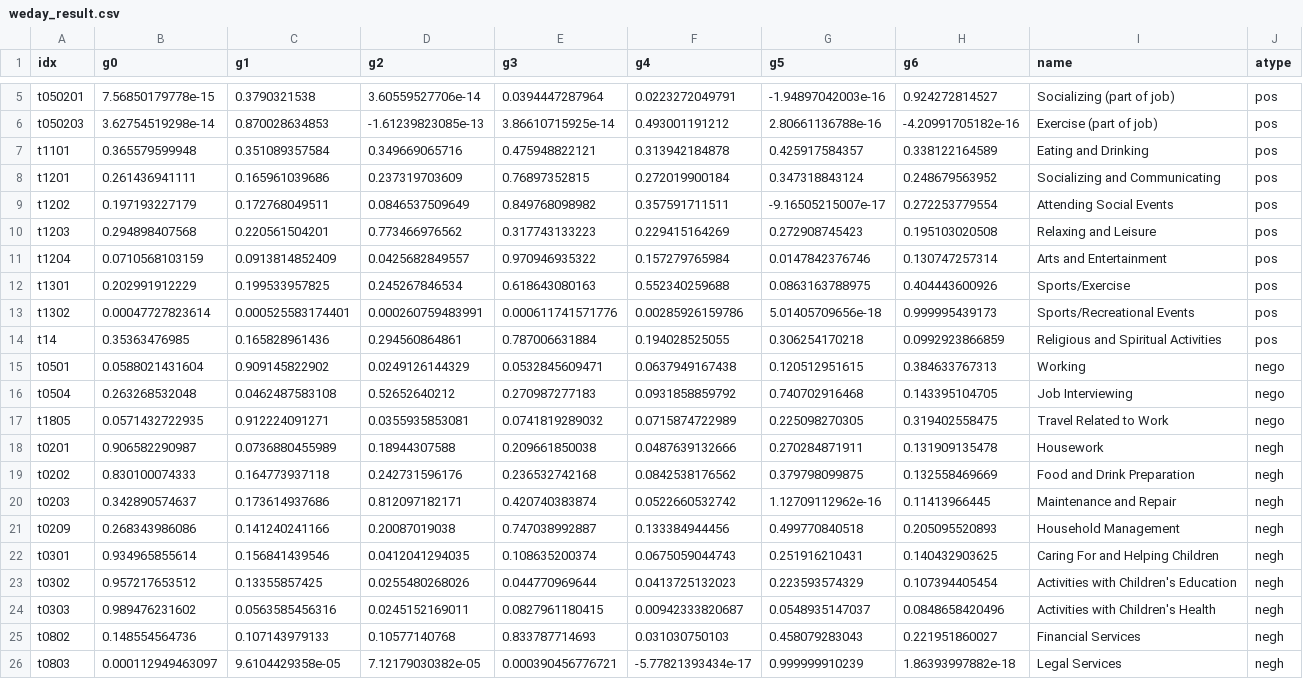
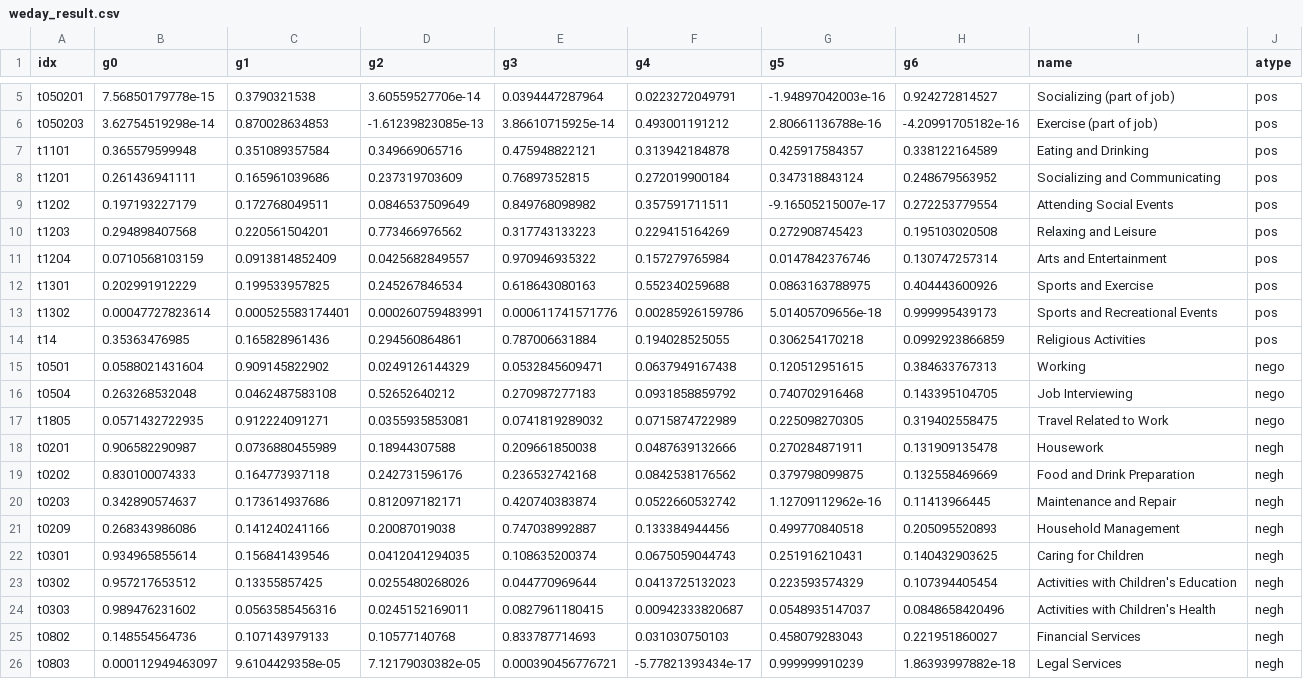
Before and after one commit to jzmnd/wl-balance-app, a CSV file: static/data/weday_result.csv (was static/weday_result.csv), drawn as a sheet; only a part is shown, gaps mark what is left out; the diff names each change by its address in the sheet, - before the commit and + after, or states it on an @@ line.

```diff
--- a/static/weday_result.csv
+++ b/static/data/weday_result.csv
-I12 (name): Sports/Exercise
+I12 (name): Sports and Exercise
-I13 (name): Sports/Recreational Events
+I13 (name): Sports and Recreational Events
-I14 (name): Religious and Spiritual Activities
+I14 (name): Religious Activities
-I22 (name): Caring For and Helping Children
+I22 (name): Caring for Children
```
Also changed, not shown: static/data/wehol_result.csv, 5 other files.
